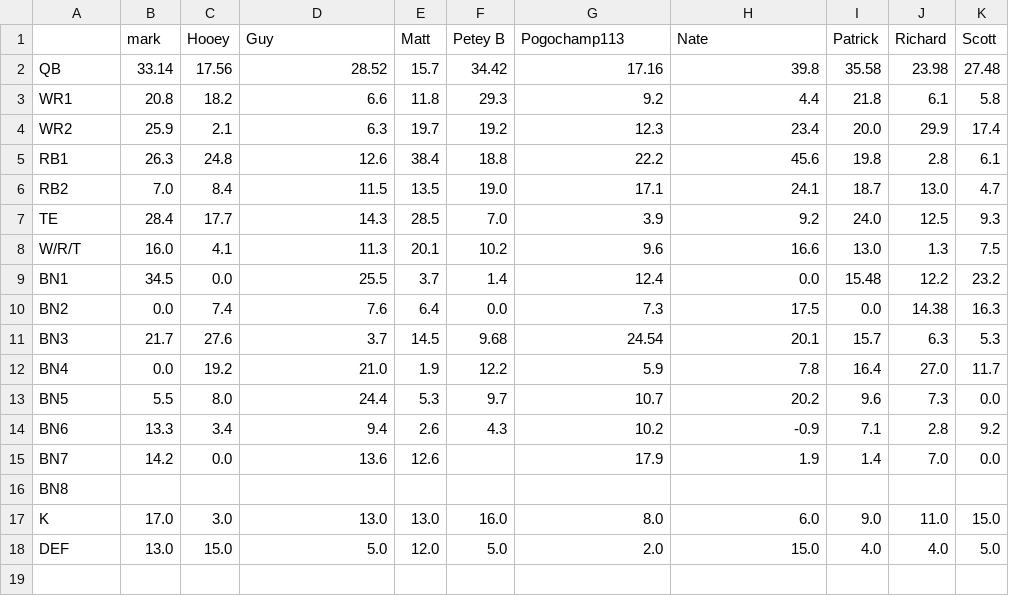
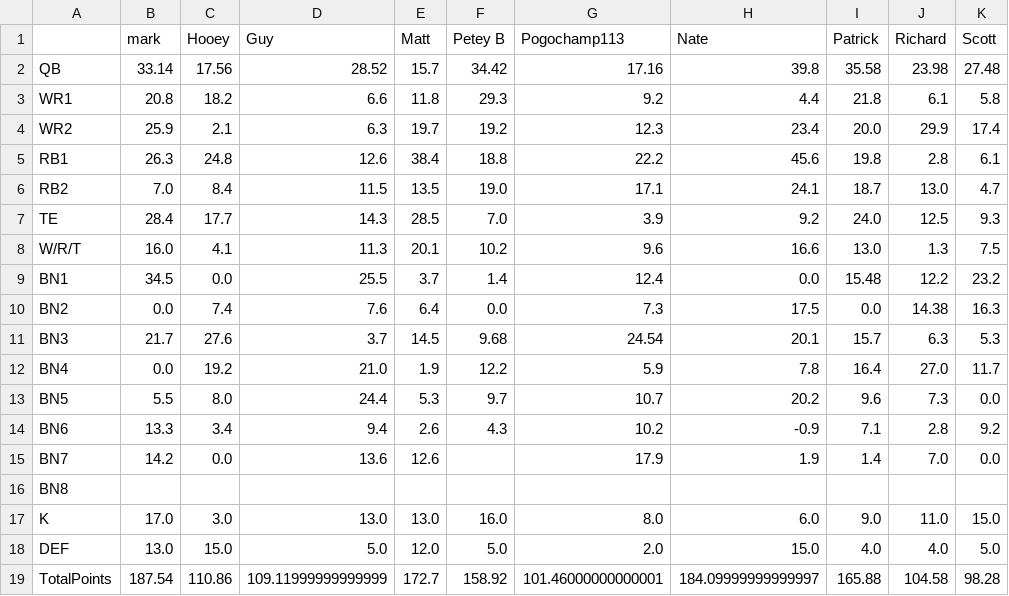
Before and after one commit to MBJR1986/yahoo_fantasy_api, a CSV file: Data Analysis/weekly_scores/wk_2_scores.csv, drawn as a sheet.

```diff
--- a/Data Analysis/weekly_scores/wk_2_scores.csv
+++ b/Data Analysis/weekly_scores/wk_2_scores.csv
@@ -18 +18,2 @@ K,17.0,3.0,13.0,13.0,16.0,8.0,6.0,9.0,11.0,15.0
 DEF,13.0,15.0,5.0,12.0,5.0,2.0,15.0,4.0,4.0,5.0
+TotalPoints,187.54,110.86,109.11999999999999,172.7,158.92,101.46000000000001,184.09999999999997,165.88,104.58,98.28
```
Also changed, not shown: Data Analysis/weekly_scores/wk_1_scores.csv, Data Analysis/weekly_scores/wk_3_scores.csv, 14 other files.
